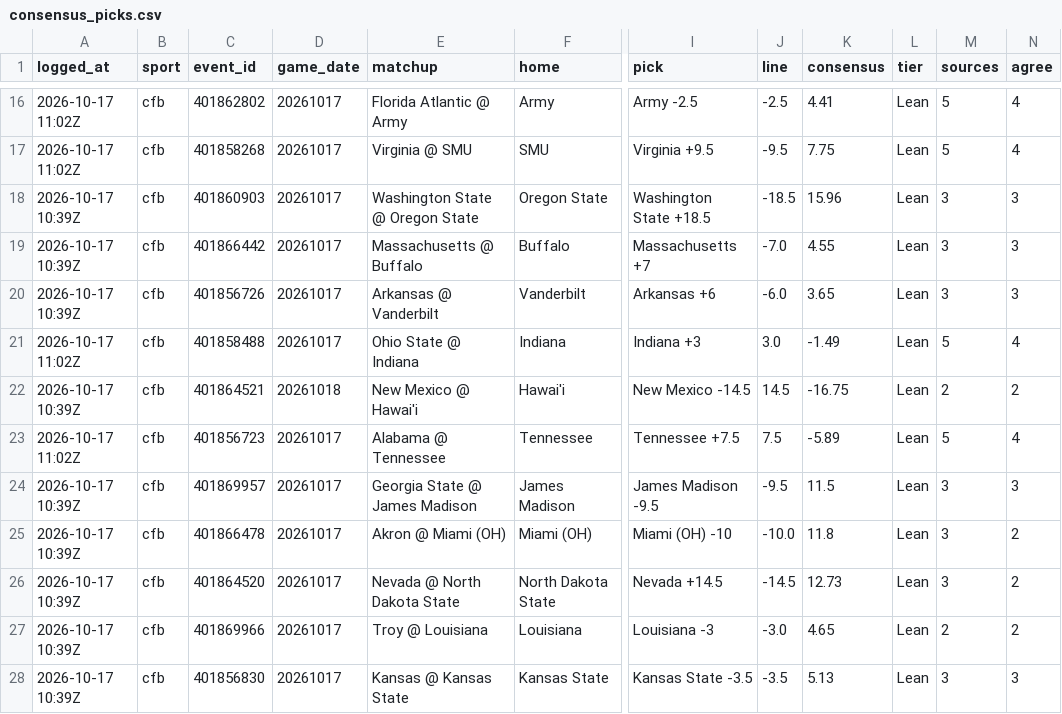
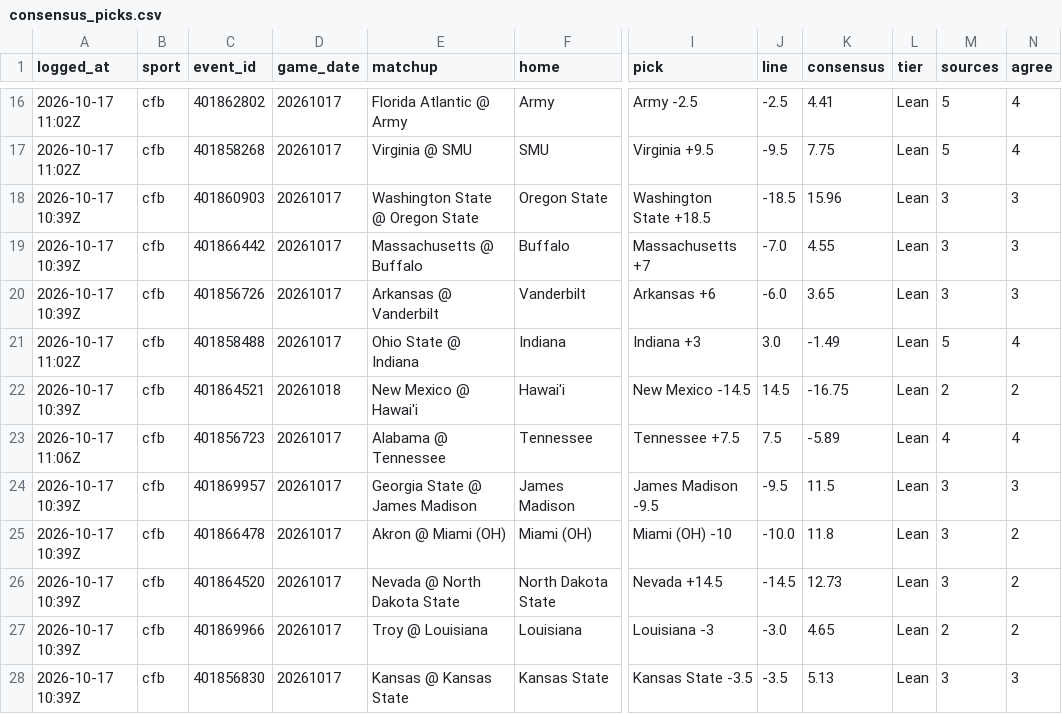
Before and after one commit to benoswald2026-dotcom/ADA, a CSV file: data/consensus_picks.csv, drawn as a sheet; only a part is shown, gaps mark what is left out; the diff covers the shown part only; the diff names each change by its address in the sheet, - before the commit and + after, or states it on an @@ line.

```diff
--- a/data/consensus_picks.csv
+++ b/data/consensus_picks.csv
-A23 (logged_at): 2026-10-17 11:02Z
+A23 (logged_at): 2026-10-17 11:06Z
-M23 (sources): 5
+M23 (sources): 4
```
Also changed, not shown: 43 edited cells elsewhere in this file, data/consensus_predictions.csv, 7 other files.
